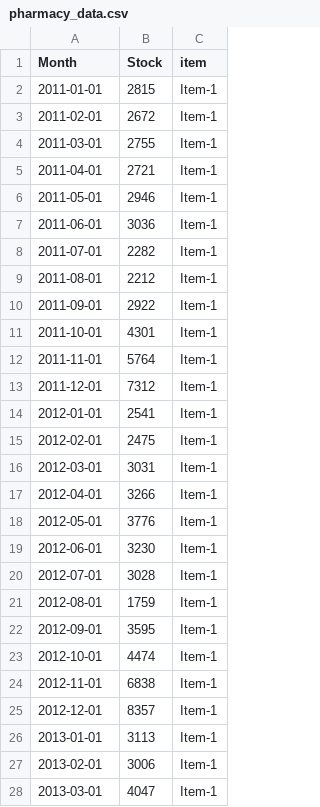
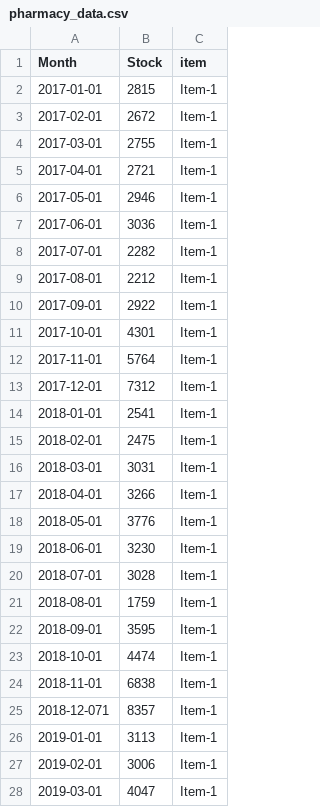
Before and after one commit to Santosh155/timeseries, a CSV file: pharmacy_data.csv, drawn as a sheet; only a part is shown; the diff covers the shown part only.

Commit message:
date update

```diff
--- a/pharmacy_data.csv
+++ b/pharmacy_data.csv
@@ -1,28 +1,28 @@
 Month,Stock,item
-2011-01-01,2815,Item-1
-2011-02-01,2672,Item-1
-2011-03-01,2755,Item-1
-2011-04-01,2721,Item-1
-2011-05-01,2946,Item-1
-2011-06-01,3036,Item-1
-2011-07-01,2282,Item-1
-2011-08-01,2212,Item-1
-2011-09-01,2922,Item-1
-2011-10-01,4301,Item-1
-2011-11-01,5764,Item-1
-2011-12-01,7312,Item-1
-2012-01-01,2541,Item-1
-2012-02-01,2475,Item-1
-2012-03-01,3031,Item-1
-2012-04-01,3266,Item-1
-2012-05-01,3776,Item-1
-2012-06-01,3230,Item-1
-2012-07-01,3028,Item-1
-2012-08-01,1759,Item-1
-2012-09-01,3595,Item-1
-2012-10-01,4474,Item-1
-2012-11-01,6838,Item-1
-2012-12-01,8357,Item-1
-2013-01-01,3113,Item-1
-2013-02-01,3006,Item-1
-2013-03-01,4047,Item-1
+2017-01-01,2815,Item-1
+2017-02-01,2672,Item-1
+2017-03-01,2755,Item-1
+2017-04-01,2721,Item-1
+2017-05-01,2946,Item-1
+2017-06-01,3036,Item-1
+2017-07-01,2282,Item-1
+2017-08-01,2212,Item-1
+2017-09-01,2922,Item-1
+2017-10-01,4301,Item-1
+2017-11-01,5764,Item-1
+2017-12-01,7312,Item-1
+2018-01-01,2541,Item-1
+2018-02-01,2475,Item-1
+2018-03-01,3031,Item-1
+2018-04-01,3266,Item-1
+2018-05-01,3776,Item-1
+2018-06-01,3230,Item-1
+2018-07-01,3028,Item-1
+2018-08-01,1759,Item-1
+2018-09-01,3595,Item-1
+2018-10-01,4474,Item-1
+2018-11-01,6838,Item-1
+2018-12-071,8357,Item-1
+2019-01-01,3113,Item-1
+2019-02-01,3006,Item-1
+2019-03-01,4047,Item-1
```
Also changed, not shown: 45 edited cells elsewhere in this file.
